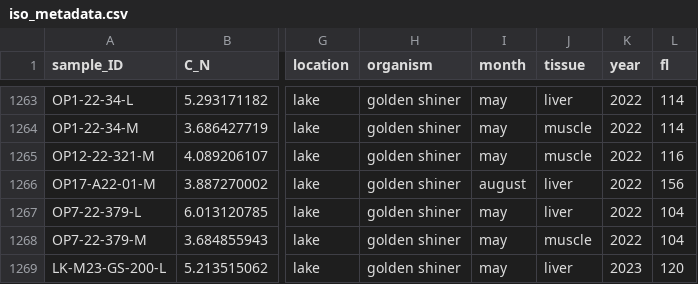
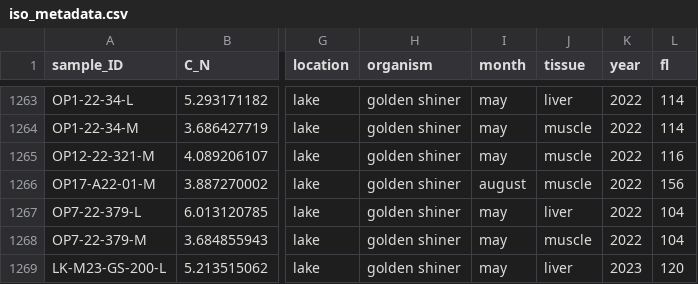
Before and after one commit to charlotteamw/lake_creek_coupling, a CSV file: Data/iso_metadata.csv, drawn as a sheet; only a part is shown, gaps mark what is left out; the diff names each change by its address in the sheet, - before the commit and + after, or states it on an @@ line.

```diff
--- a/Data/iso_metadata.csv
+++ b/Data/iso_metadata.csv
-J1266 (tissue): liver
+J1266 (tissue): muscle
```
Also changed, not shown: 44 other files.
